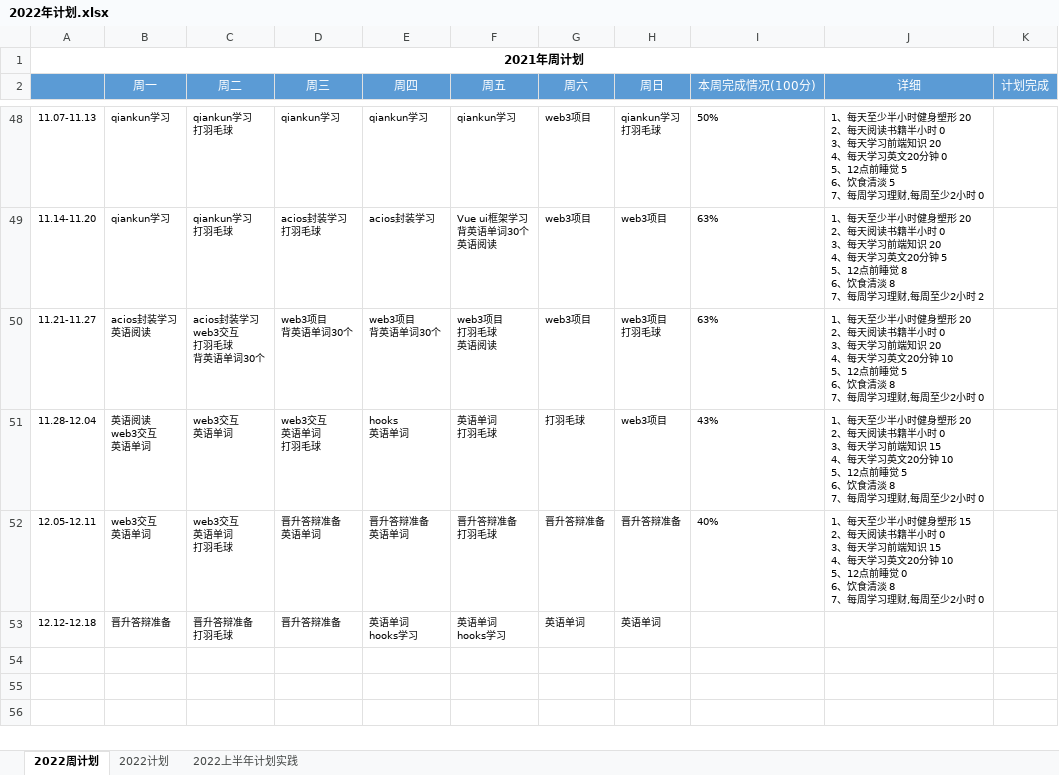
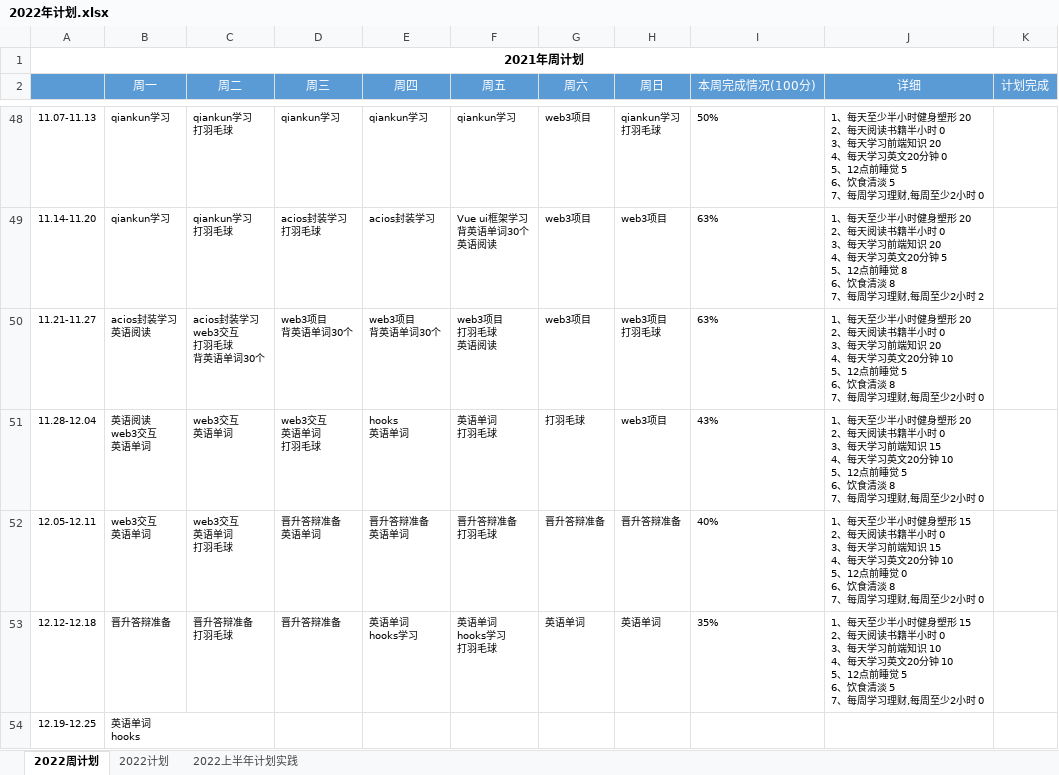
Before and after one commit to putao88/Document, an Excel workbook: docs/年终总结/2022年个人计划/2022年计划.xlsx, sheet 2022周计划, drawn as a sheet; only a part is shown, gaps mark what is left out; values as stored, in another font and other column widths than the file's, no borders; conditional formats not drawn; ↵ is a line break in a cell; the diff names each change by its address in the sheet, - before the commit and + after, or states it on an @@ line.

Commit message:
update

```diff
--- a/docs/年终总结/2022年个人计划/2022年计划.xlsx (sheet 2022周计划)
+++ b/docs/年终总结/2022年个人计划/2022年计划.xlsx (sheet 2022周计划)
-F53 (周五): 英语单词 ↵ hooks学习
+F53 (周五): 英语单词 ↵ hooks学习 ↵ 打羽毛球
-I53 (本周完成情况(100分)): (empty)
+I53 (本周完成情况(100分)): 35%
-J53 (详细): (empty)
+J53 (详细): 1、每天至少半小时健身塑形 15 ↵ 2、每天阅读书籍半小时 0 ↵ 3、每天学习前端知识 10 ↵ 4、每天学习英文20分钟 10 ↵ 5、12点前睡觉 5 ↵ 6、饮食清淡 5 ↵ 7、每周学习理财,每周至少2小时 0
+row 54: 12.19-12.25 | 英语单词 ↵ hooks
```
